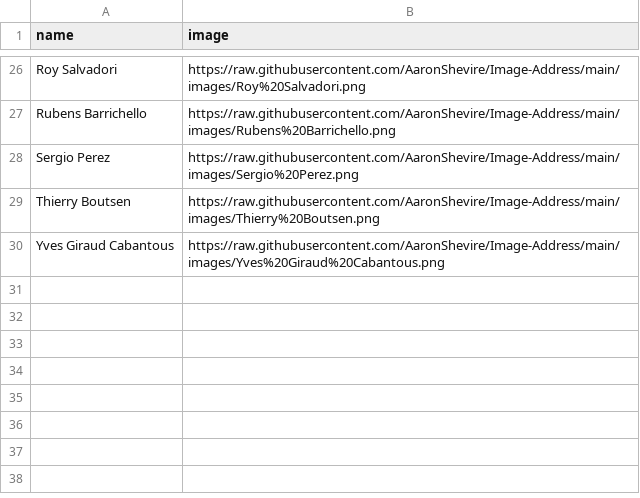
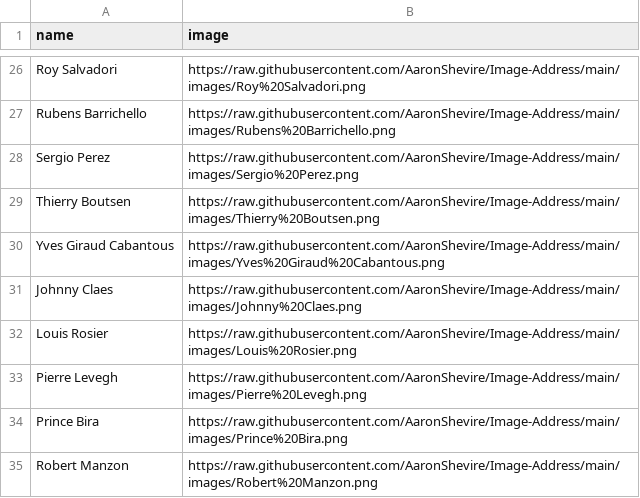
Before and after one commit to AaronShevire/Image-Address, a CSV file: images/image_addresses.csv, drawn as a sheet; only a part is shown, gaps mark what is left out.

Commit message:
Update Atlas image address index

```diff
--- a/images/image_addresses.csv
+++ b/images/image_addresses.csv
@@ -30 +30,6 @@ Thierry Boutsen,https://raw.githubusercontent.com/AaronShevire/Image-Address/mai
 Yves Giraud Cabantous,https://raw.githubusercontent.com/AaronShevire/Image-Address/main/images/Yves%20Giraud%20Cabantous.png
+Johnny Claes,https://raw.githubusercontent.com/AaronShevire/Image-Address/main/images/Johnny%20Claes.png
+Louis Rosier,https://raw.githubusercontent.com/AaronShevire/Image-Address/main/images/Louis%20Rosier.png
+Pierre Levegh,https://raw.githubusercontent.com/AaronShevire/Image-Address/main/images/Pierre%20Levegh.png
+Prince Bira,https://raw.githubusercontent.com/AaronShevire/Image-Address/main/images/Prince%20Bira.png
+Robert Manzon,https://raw.githubusercontent.com/AaronShevire/Image-Address/main/images/Robert%20Manzon.png
```
